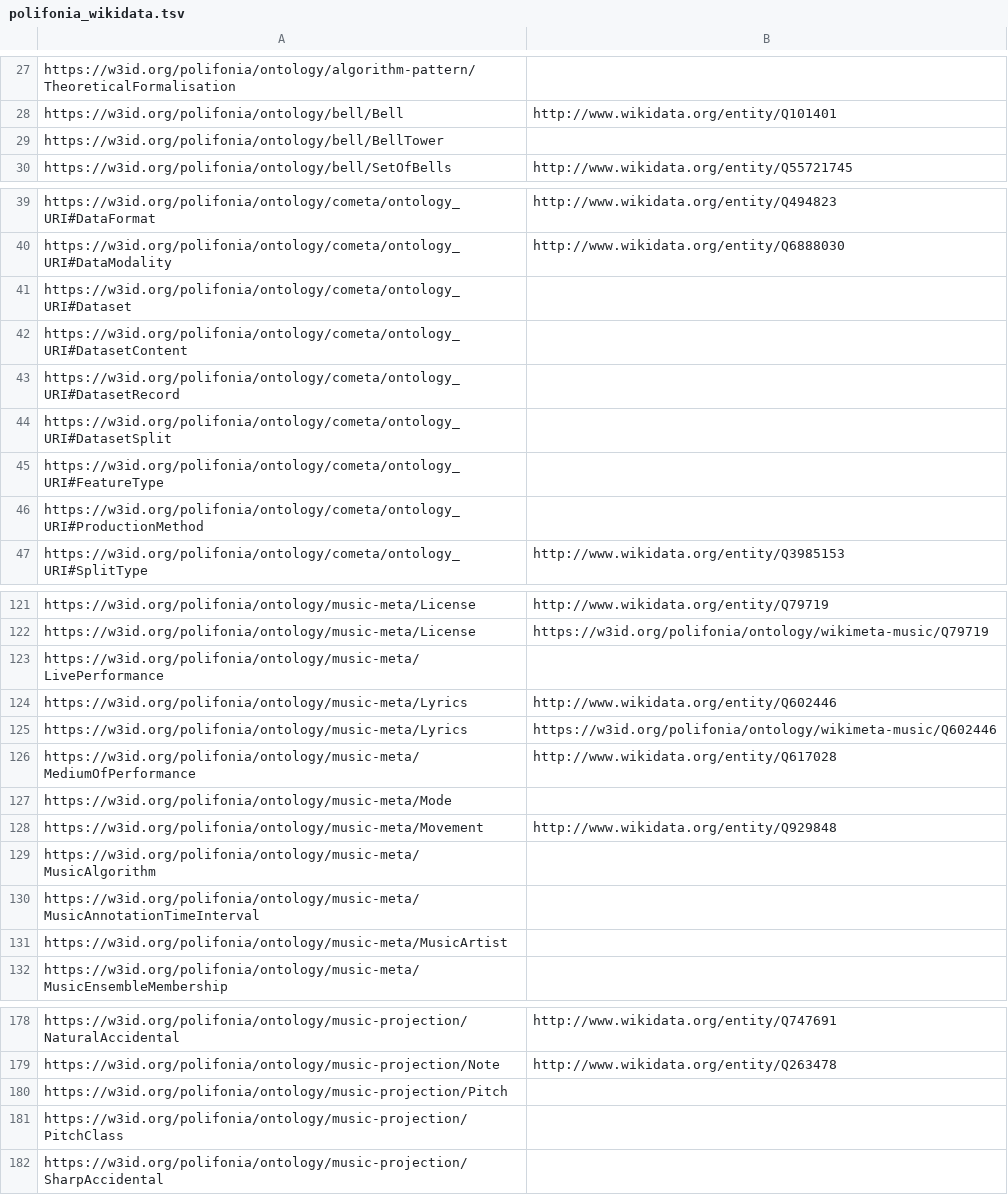
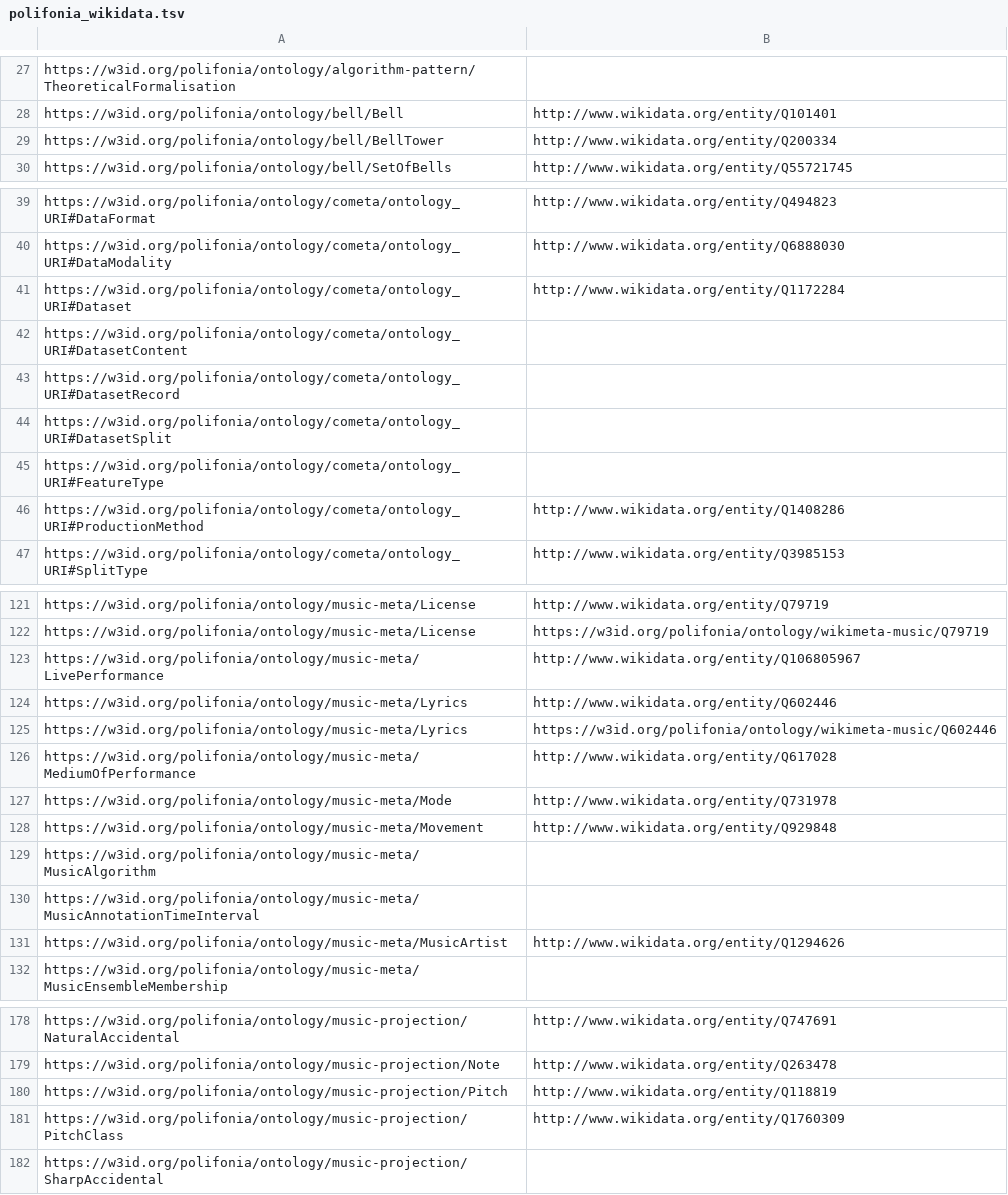
Before and after one commit to Danysan1/unibo-ke-matching-ontologies, a TSV file: wikidata/polifonia_wikidata.tsv, drawn as a sheet; only a part is shown, gaps mark what is left out.

```diff
--- a/wikidata/polifonia_wikidata.tsv
+++ b/wikidata/polifonia_wikidata.tsv
@@ -28,3 +28,3 @@ https://w3id.org/polifonia/ontology/algorithm-pattern/TheoreticalFormalisation
 https://w3id.org/polifonia/ontology/bell/Bell	http://www.wikidata.org/entity/Q101401
-https://w3id.org/polifonia/ontology/bell/BellTower	
+https://w3id.org/polifonia/ontology/bell/BellTower	http://www.wikidata.org/entity/Q200334
 https://w3id.org/polifonia/ontology/bell/SetOfBells	http://www.wikidata.org/entity/Q55721745
@@ -40,3 +40,3 @@ https://w3id.org/polifonia/ontology/cometa/ontology_URI#DataFormat	http://www.wi
 https://w3id.org/polifonia/ontology/cometa/ontology_URI#DataModality	http://www.wikidata.org/entity/Q6888030
-https://w3id.org/polifonia/ontology/cometa/ontology_URI#Dataset	
+https://w3id.org/polifonia/ontology/cometa/ontology_URI#Dataset	http://www.wikidata.org/entity/Q1172284
 https://w3id.org/polifonia/ontology/cometa/ontology_URI#DatasetContent	
@@ -45,3 +45,3 @@ https://w3id.org/polifonia/ontology/cometa/ontology_URI#DatasetSplit
 https://w3id.org/polifonia/ontology/cometa/ontology_URI#FeatureType	
-https://w3id.org/polifonia/ontology/cometa/ontology_URI#ProductionMethod	
+https://w3id.org/polifonia/ontology/cometa/ontology_URI#ProductionMethod	http://www.wikidata.org/entity/Q1408286
 https://w3id.org/polifonia/ontology/cometa/ontology_URI#SplitType	http://www.wikidata.org/entity/Q3985153
@@ -122,3 +122,3 @@ https://w3id.org/polifonia/ontology/music-meta/License	http://www.wikidata.org/e
 https://w3id.org/polifonia/ontology/music-meta/License	https://w3id.org/polifonia/ontology/wikimeta-music/Q79719
-https://w3id.org/polifonia/ontology/music-meta/LivePerformance	
+https://w3id.org/polifonia/ontology/music-meta/LivePerformance	http://www.wikidata.org/entity/Q106805967
 https://w3id.org/polifonia/ontology/music-meta/Lyrics	http://www.wikidata.org/entity/Q602446
@@ -126,3 +126,3 @@ https://w3id.org/polifonia/ontology/music-meta/Lyrics	https://w3id.org/polifonia
 https://w3id.org/polifonia/ontology/music-meta/MediumOfPerformance	http://www.wikidata.org/entity/Q617028
-https://w3id.org/polifonia/ontology/music-meta/Mode	
+https://w3id.org/polifonia/ontology/music-meta/Mode	http://www.wikidata.org/entity/Q731978
 https://w3id.org/polifonia/ontology/music-meta/Movement	http://www.wikidata.org/entity/Q929848
@@ -130,3 +130,3 @@ https://w3id.org/polifonia/ontology/music-meta/MusicAlgorithm
 https://w3id.org/polifonia/ontology/music-meta/MusicAnnotationTimeInterval	
-https://w3id.org/polifonia/ontology/music-meta/MusicArtist	
+https://w3id.org/polifonia/ontology/music-meta/MusicArtist	http://www.wikidata.org/entity/Q1294626
 https://w3id.org/polifonia/ontology/music-meta/MusicEnsembleMembership	
@@ -179,4 +179,4 @@ https://w3id.org/polifonia/ontology/music-projection/NaturalAccidental	http://ww
 https://w3id.org/polifonia/ontology/music-projection/Note	http://www.wikidata.org/entity/Q263478
-https://w3id.org/polifonia/ontology/music-projection/Pitch	
-https://w3id.org/polifonia/ontology/music-projection/PitchClass	
+https://w3id.org/polifonia/ontology/music-projection/Pitch	http://www.wikidata.org/entity/Q118819
+https://w3id.org/polifonia/ontology/music-projection/PitchClass	http://www.wikidata.org/entity/Q1760309
 https://w3id.org/polifonia/ontology/music-projection/SharpAccidental	
```
Also changed, not shown: known_mappings.tsv, wikidata/all_with_bertmap.tsv, 4 other files.
